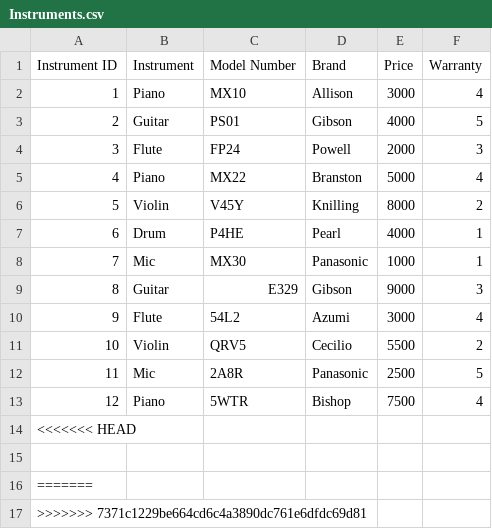
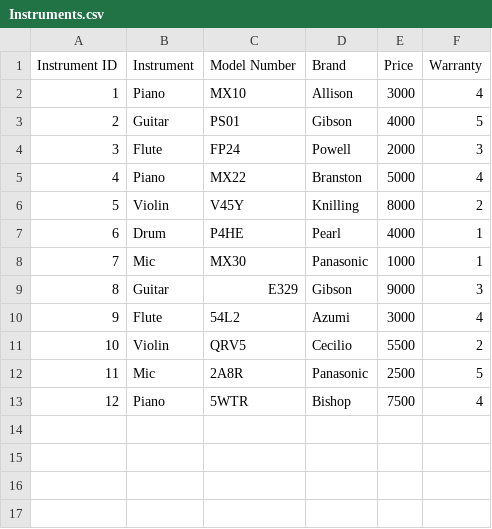
Before and after one commit to rabina575/Emerging-CW, a CSV file: build/classes/CSV_Files/Instruments.csv, drawn as a sheet.

```diff
--- a/build/classes/CSV_Files/Instruments.csv
+++ b/build/classes/CSV_Files/Instruments.csv
@@ -13,5 +13 @@ Instrument ID,Instrument,Model Number,Brand,Price,Warranty
 12,Piano,5WTR,Bishop,7500,4
-<<<<<<< HEAD
-
-=======
->>>>>>> 7371c1229be664cd6c4a3890dc761e6dfdc69d81
```
Also changed, not shown: build/classes/CSV_Files/Members.csv, src/CSV_Files/Instruments.csv, 14 other files.
